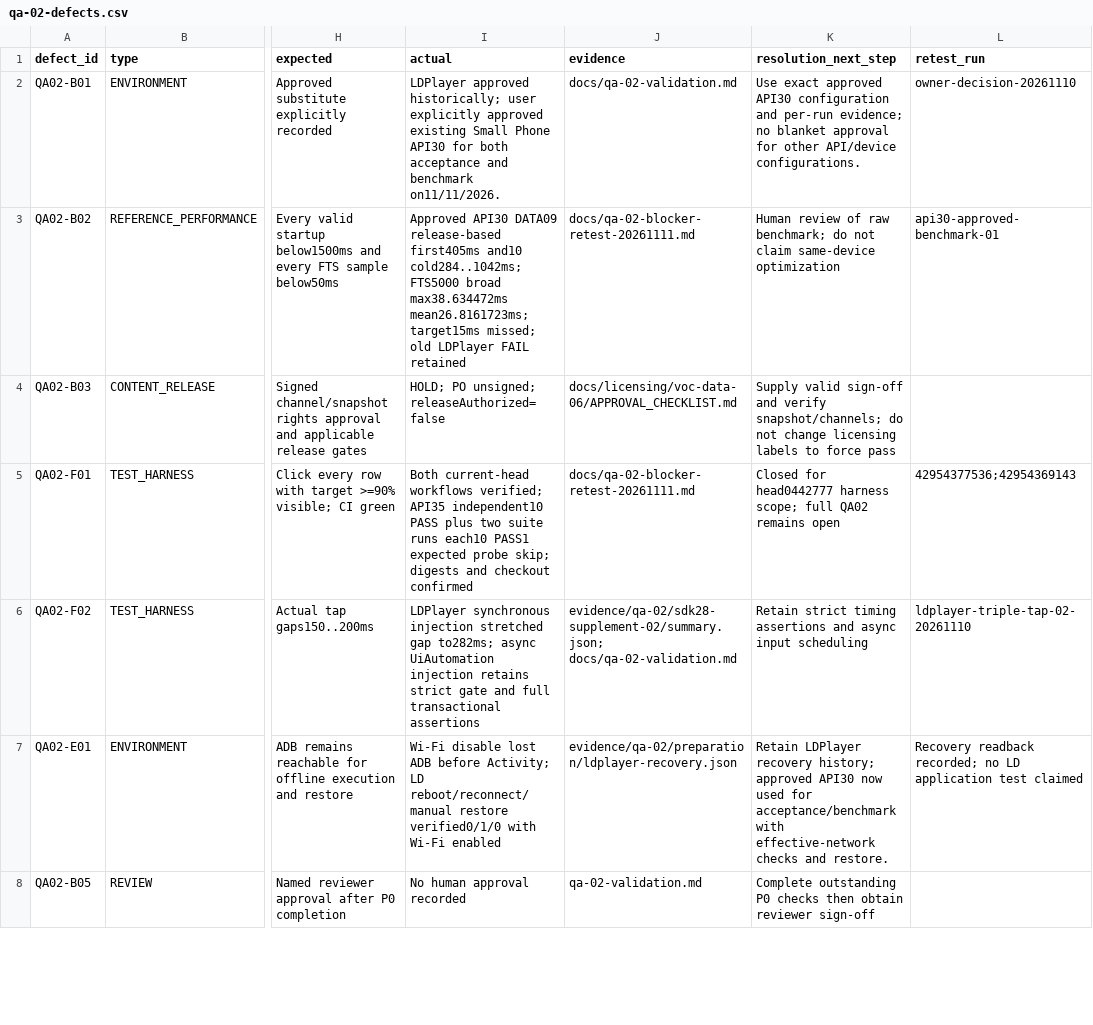
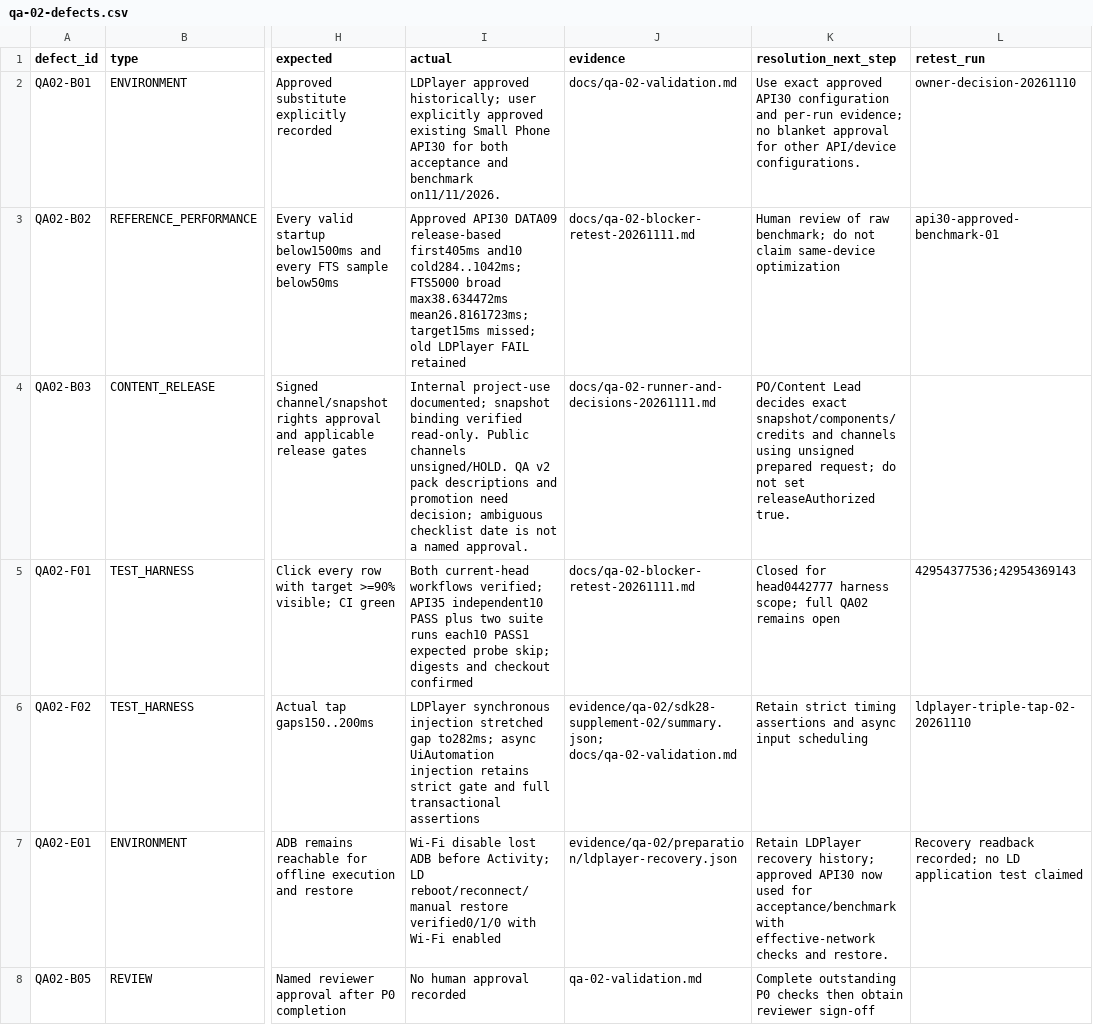
Before and after one commit to ManhT005/VocaMind, a CSV file: docs/qa-02-defects.csv, drawn as a sheet; only a part is shown, gaps mark what is left out; the diff covers the shown part only; the diff names each change by its address in the sheet, - before the commit and + after, or states it on an @@ line.

Commit message:
fix(qa02): support API26 and manual offline device validation

```diff
--- a/docs/qa-02-defects.csv
+++ b/docs/qa-02-defects.csv
-I4 (actual): HOLD; PO unsigned; releaseAuthorized=false
+I4 (actual): Internal project-use documented; snapshot binding verified read-only. Public channels unsigned/HOLD. QA v2 pack descriptions and promotion need decision; ambiguous checklist date is not a named approval.
-J4 (evidence): docs/licensing/voc-data-06/APPROVAL_CHECKLIST.md
+J4 (evidence): docs/qa-02-runner-and-decisions-20261111.md
-K4 (resolution_next_step): Supply valid sign-off and verify snapshot/channels; do not change licensing labels to force pass
+K4 (resolution_next_step): PO/Content Lead decides exact snapshot/components/credits and channels using unsigned prepared request; do not set releaseAuthorized true.
```
Also changed, not shown: 11 edited cells elsewhere in this file, docs/qa-02-review-5713ba6-results.csv, 13 other files.
